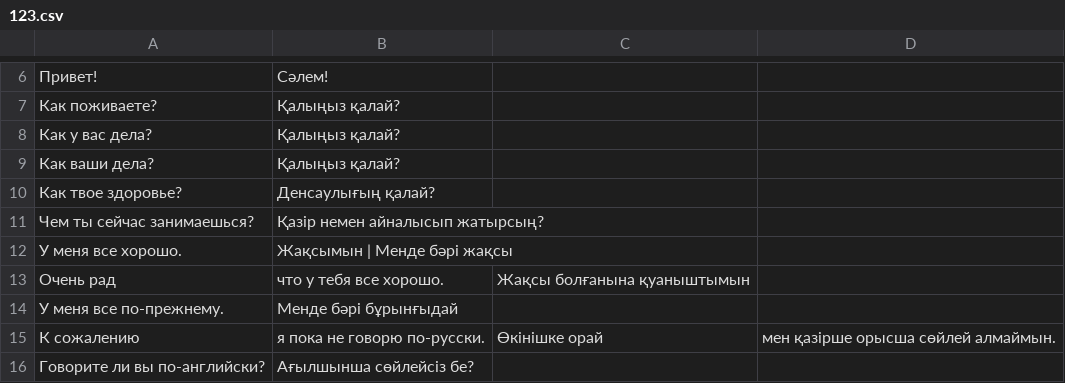
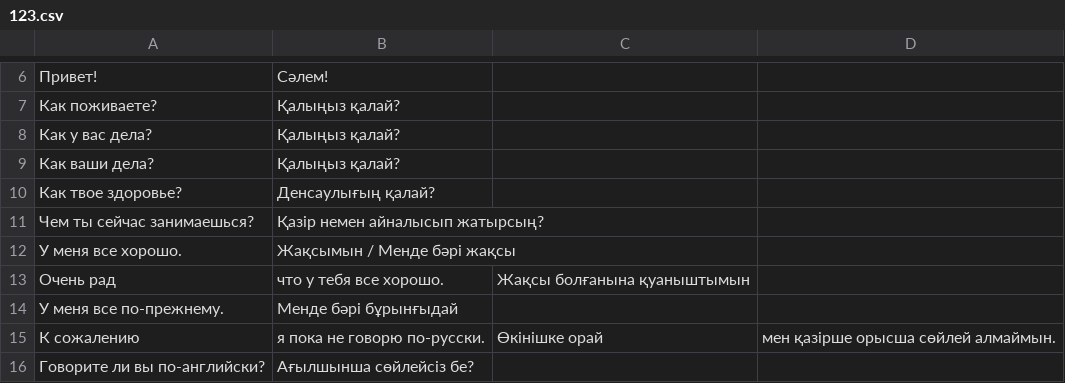
Before and after one commit to rafabduloff1/13124, a CSV file: 123.csv, drawn as a sheet; only a part is shown, gaps mark what is left out.

Commit message:
Update 123.csv

```diff
--- a/123.csv
+++ b/123.csv
@@ -11,3 +11,3 @@
 Чем ты сейчас занимаешься?,Қазір немен айналысып жатырсың?
-У меня все хорошо.,Жақсымын | Менде бәрі жақсы
+У меня все хорошо.,Жақсымын / Менде бәрі жақсы
 Очень рад, что у тебя все хорошо.,Жақсы болғанына қуаныштымын
```
